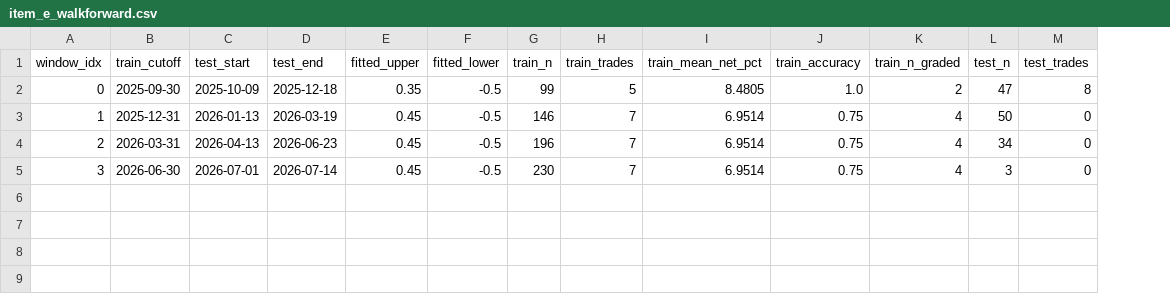
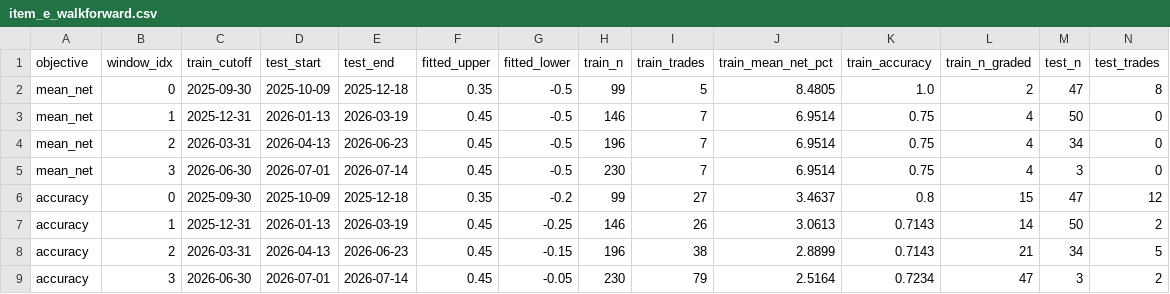
Before and after one commit to bencrowe0/citibank-arp, a CSV file: outputs/global/summary/item_e_walkforward.csv, drawn as a sheet; only a part is shown; rows hold the shown columns only; the diff names each change by its address in the sheet, - before the commit and + after, or states it on an @@ line.

```diff
--- a/outputs/global/summary/item_e_walkforward.csv
+++ b/outputs/global/summary/item_e_walkforward.csv
+column A (objective), rows 2-5: all mean_net
+row 6: accuracy | 0 | 2025-09-30 | 2025-10-09 | 2025-12-18 | 0.35 | -0.2 | 99 | 27 | 3.4637 | 0.8 | 15 | 47 | 12
+row 7: accuracy | 1 | 2025-12-31 | 2026-01-13 | 2026-03-19 | 0.45 | -0.25 | 146 | 26 | 3.0613 | 0.7143 | 14 | 50 | 2
+row 8: accuracy | 2 | 2026-03-31 | 2026-04-13 | 2026-06-23 | 0.45 | -0.15 | 196 | 38 | 2.8899 | 0.7143 | 21 | 34 | 5
+row 9: accuracy | 3 | 2026-06-30 | 2026-07-01 | 2026-07-14 | 0.45 | -0.05 | 230 | 79 | 2.5164 | 0.7234 | 47 | 3 | 2
```
Also changed, not shown: 4 other files.
